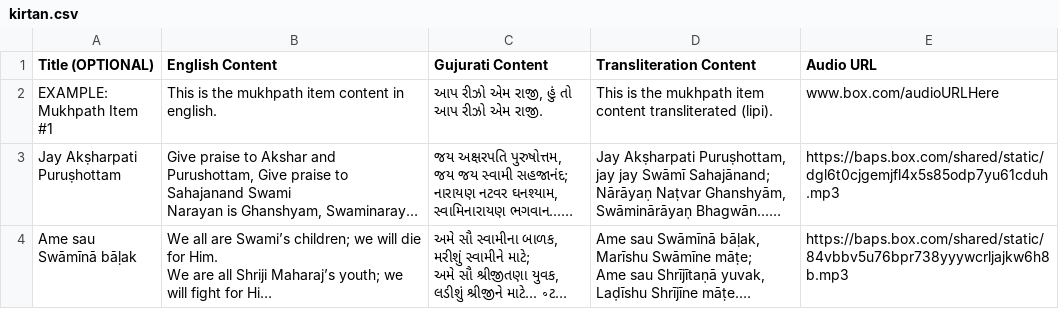
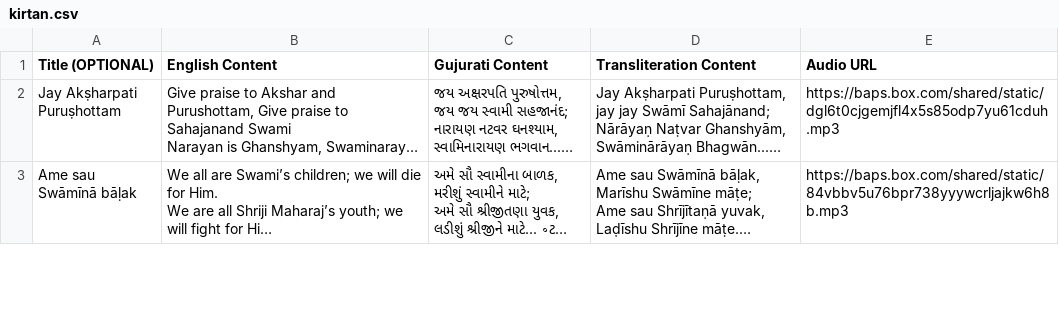
Before and after one commit to jay-babu/adhiveshan_backend, a CSV file: main/mukhpath_content_data/kirtan.csv, drawn as a sheet; only a part is shown; long unchanged cells end in …; the diff names each change by its address in the sheet, - before the commit and + after, or states it on an @@ line.

Commit message:
Upload new data

```diff
--- a/main/mukhpath_content_data/kirtan.csv
+++ b/main/mukhpath_content_data/kirtan.csv
-row 2: EXAMPLE: Mukhpath Item #1 | This is the mukhpath item content in english. | આપ રીઝો એમ રાજી, હું તો આપ રીઝો એમ રાજી. | This is the mukhpath item content transliterated (lipi). | www.box.com/audioURLHere
```
Also changed, not shown: 8 other files.
